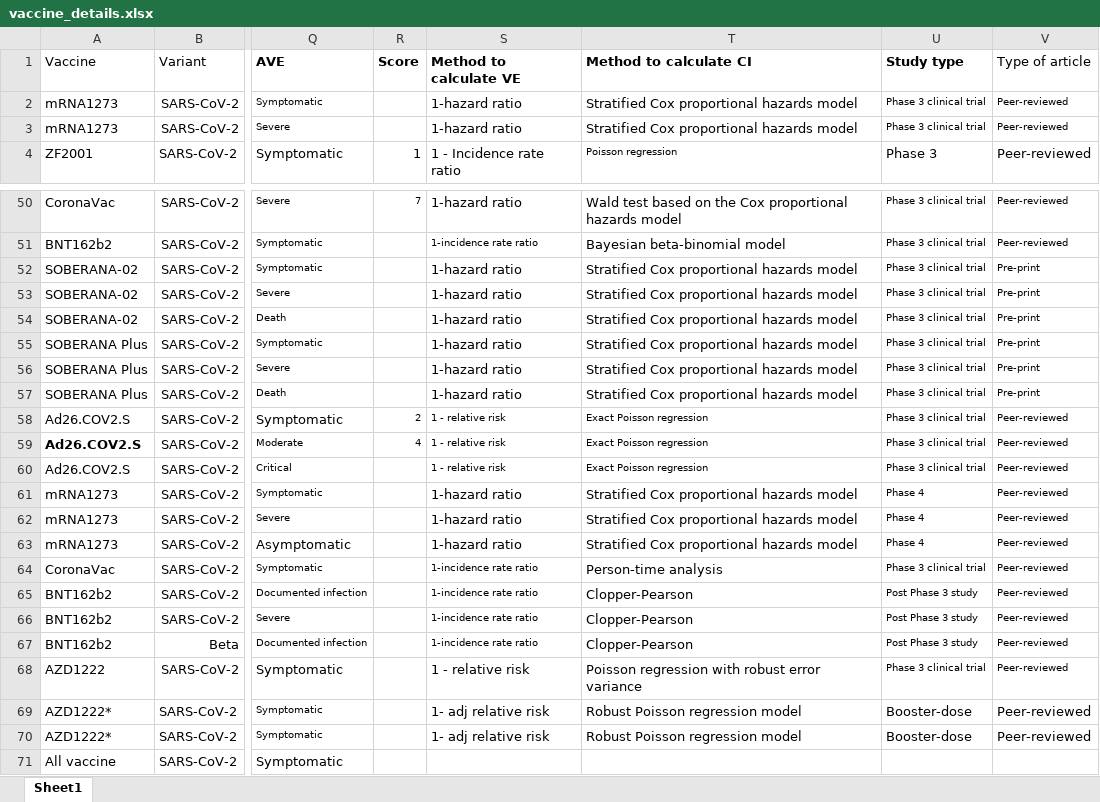
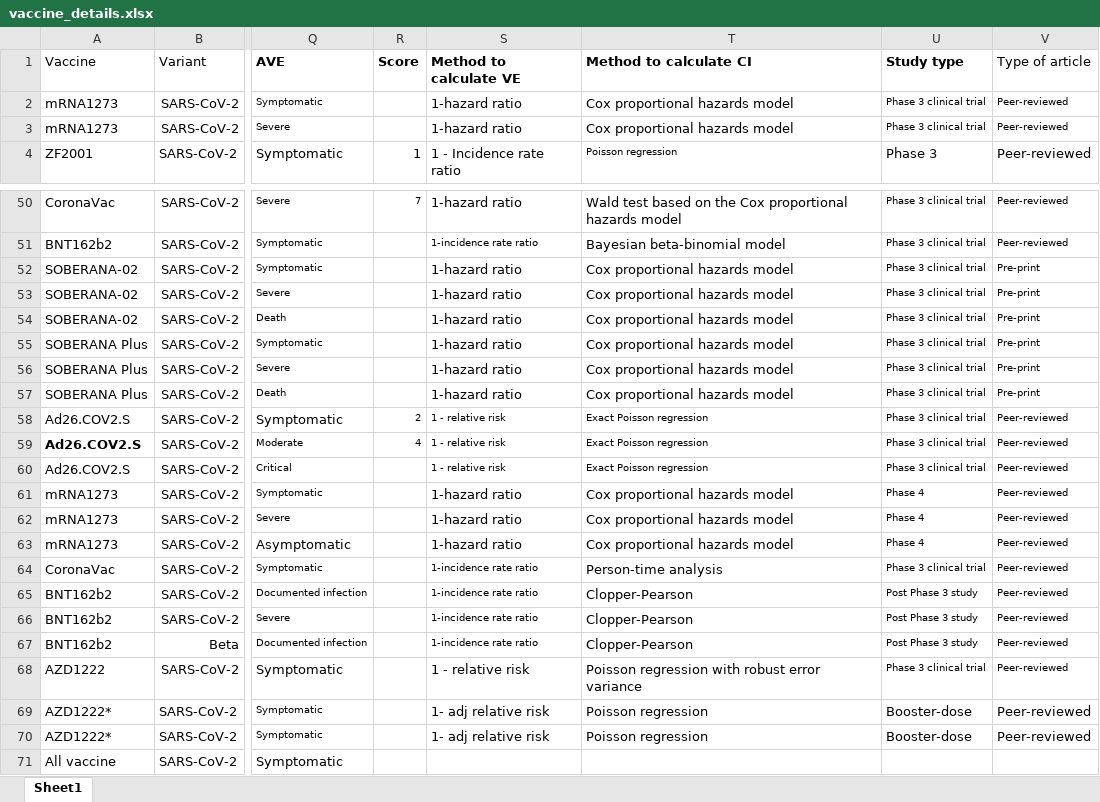
Before and after one commit to nordlinglab/COVID19-VaccinePhase3MetaAnalysis, an Excel workbook: vaccine_details.xlsx, sheet Sheet1, drawn as a sheet; only a part is shown, gaps mark what is left out; values as stored, in another font and other column widths than the file's, no borders; the diff names each change by its address in the sheet, - before the commit and + after, or states it on an @@ line.

Commit message:
correct data

```diff
--- a/vaccine_details.xlsx (sheet Sheet1)
+++ b/vaccine_details.xlsx (sheet Sheet1)
-T2:T3 (Method to calculate CI): Stratified Cox proportional hazards model
+T2:T3 (Method to calculate CI): Cox proportional hazards model
-T52:T57 (Method to calculate CI): Stratified Cox proportional hazards model
+T52:T57 (Method to calculate CI): Cox proportional hazards model
-T61:T63 (Method to calculate CI): Stratified Cox proportional hazards model
+T61:T63 (Method to calculate CI): Cox proportional hazards model
-T69:T70 (Method to calculate CI): Robust Poisson regression model
+T69:T70 (Method to calculate CI): Poisson regression
```
